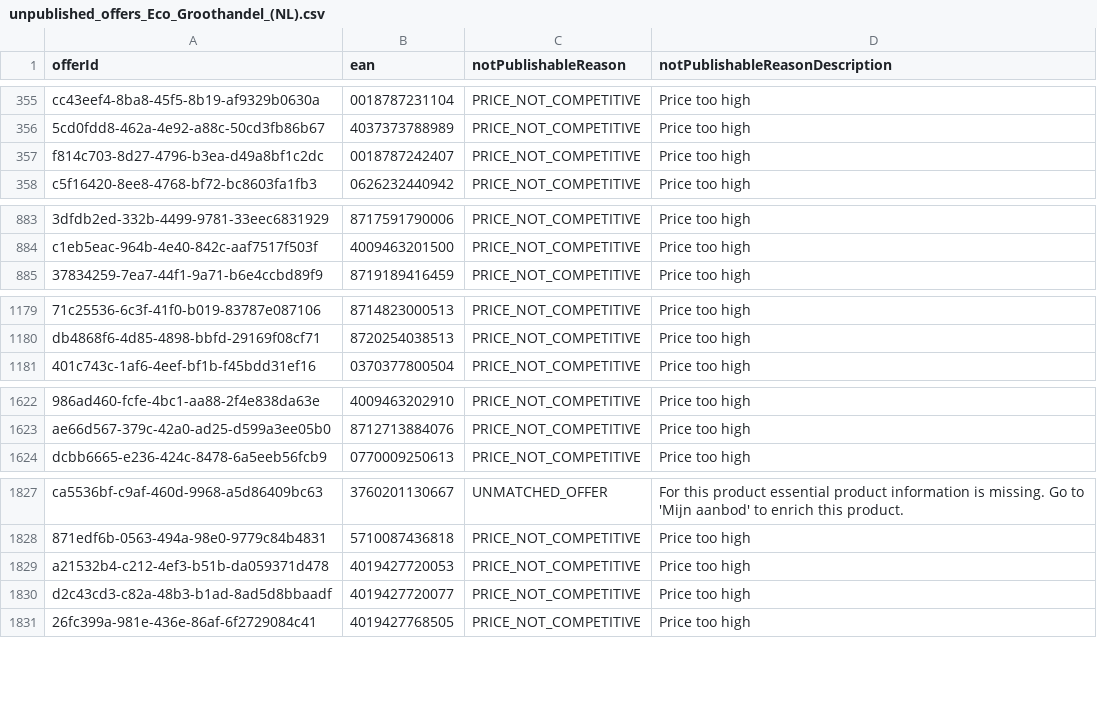
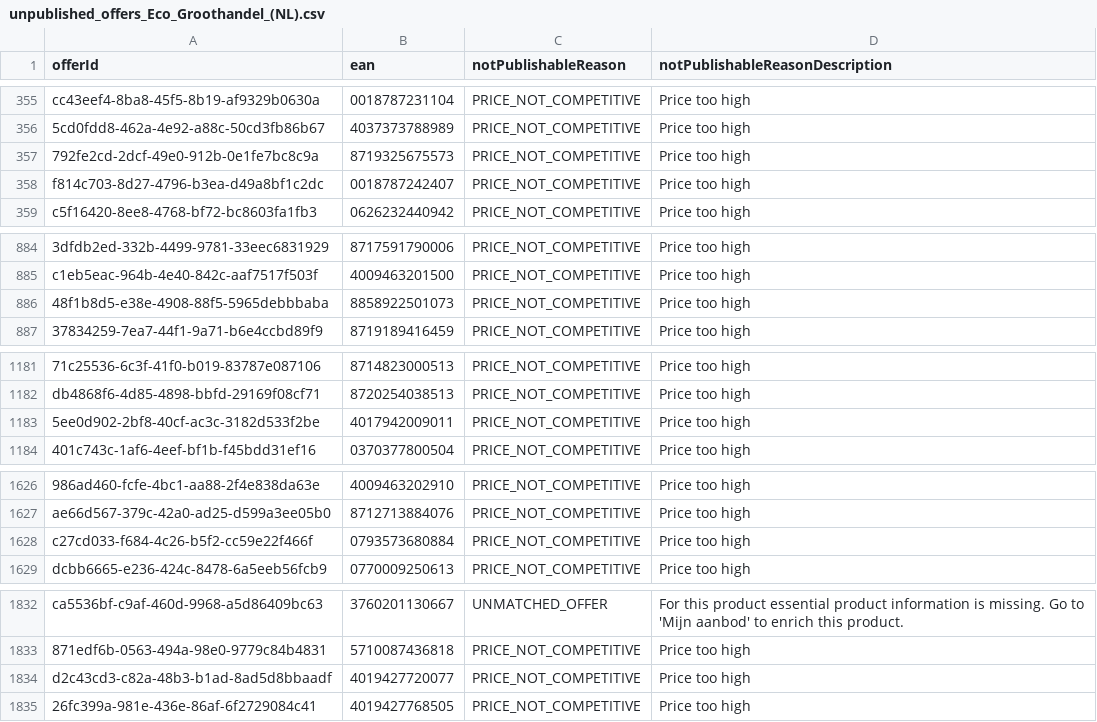
Before and after one commit to semjanssen98/unpublished_offers, a CSV file: unpublished_offers_Eco_Groothandel_(NL).csv, drawn as a sheet; only a part is shown, gaps mark what is left out; removed rows and columns are numbered as before the commit, all else as after; the diff covers the shown part only; the diff names each change by its address in the sheet, - before the commit and + after, or states it on an @@ line.

Commit message:
Update CSV files

```diff
--- a/unpublished_offers_Eco_Groothandel_(NL).csv
+++ b/unpublished_offers_Eco_Groothandel_(NL).csv
+row 357: 792fe2cd-2dcf-49e0-912b-0e1fe7bc8c9a | 8719325675573 | PRICE_NOT_COMPETITIVE | Price too high
+row 886: 48f1b8d5-e38e-4908-88f5-5965debbbaba | 8858922501073 | PRICE_NOT_COMPETITIVE | Price too high
+row 1183: 5ee0d902-2bf8-40cf-ac3c-3182d533f2be | 4017942009011 | PRICE_NOT_COMPETITIVE | Price too high
+row 1628: c27cd033-f684-4c26-b5f2-cc59e22f466f | 0793573680884 | PRICE_NOT_COMPETITIVE | Price too high
-row 1829: a21532b4-c212-4ef3-b51b-da059371d478 | 4019427720053 | PRICE_NOT_COMPETITIVE | Price too high
```
Also changed, not shown: 3 added rows, 54 moved rows and 14 edited cells elsewhere in this file.
